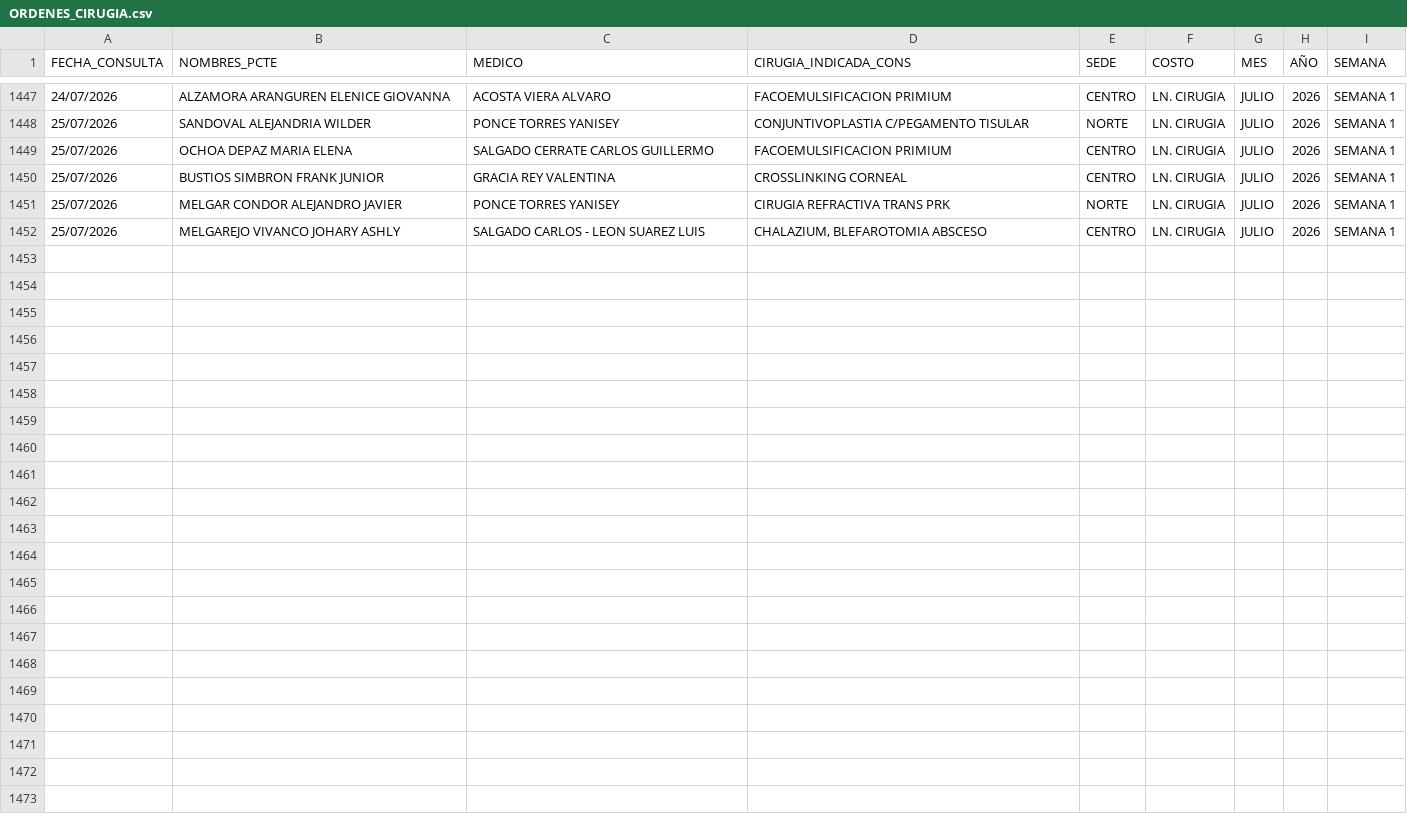
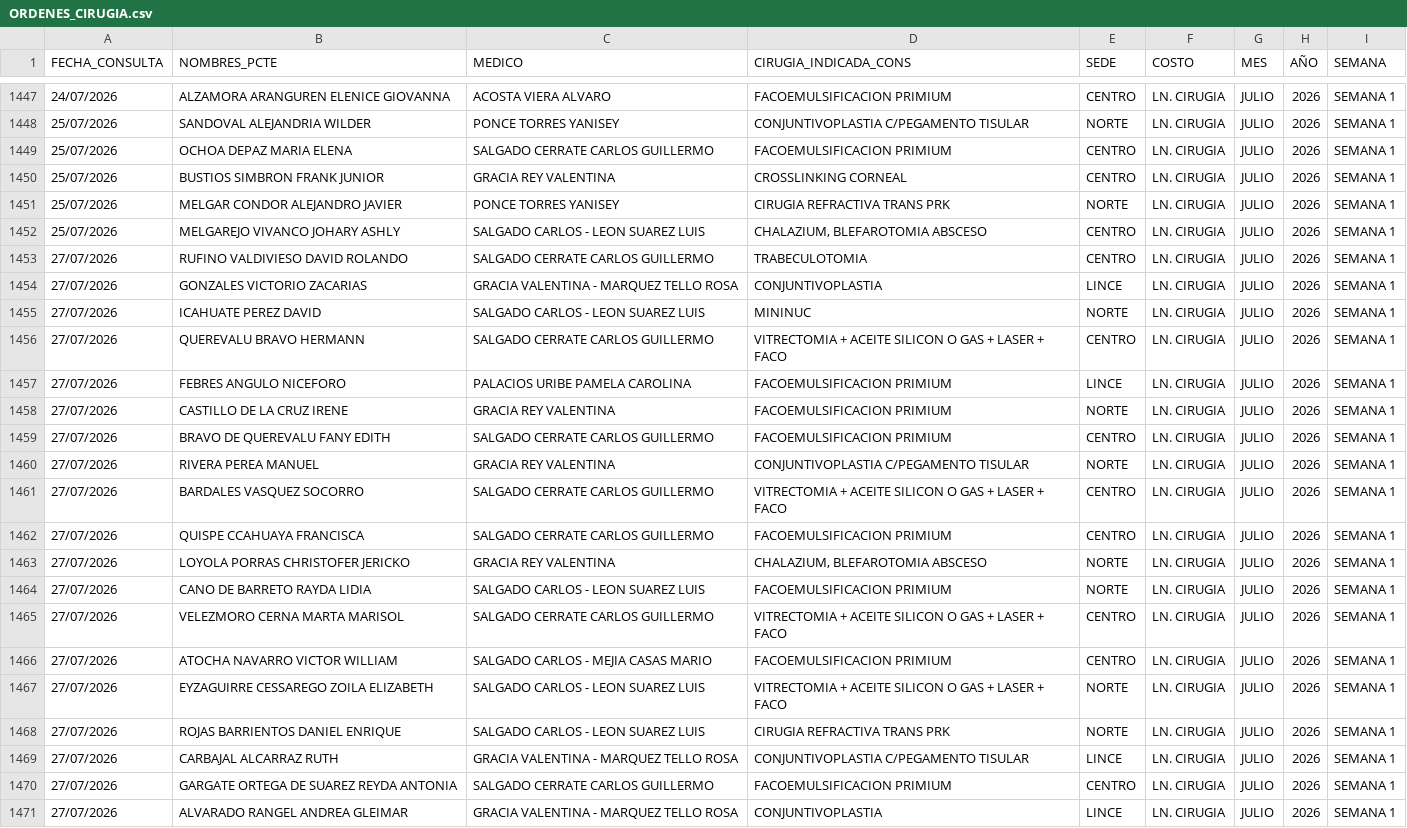
Before and after one commit to eliascontreras373-collab/COMERCIAL_MARKETING, a CSV file: ORDENES_CIRUGIA.csv, drawn as a sheet; only a part is shown, gaps mark what is left out; the diff names each change by its address in the sheet, - before the commit and + after, or states it on an @@ line.

```diff
--- a/ORDENES_CIRUGIA.csv
+++ b/ORDENES_CIRUGIA.csv
+row 1453: 27/07/2026 | RUFINO VALDIVIESO DAVID ROLANDO | SALGADO CERRATE CARLOS GUILLERMO | TRABECULOTOMIA | CENTRO | LN. CIRUGIA | JULIO | 2026 | SEMANA 1
+row 1454: 27/07/2026 | GONZALES VICTORIO ZACARIAS | GRACIA VALENTINA - MARQUEZ TELLO ROSA | CONJUNTIVOPLASTIA | LINCE | LN. CIRUGIA | JULIO | 2026 | SEMANA 1
+row 1455: 27/07/2026 | ICAHUATE PEREZ DAVID | SALGADO CARLOS - LEON SUAREZ LUIS | MININUC | NORTE | LN. CIRUGIA | JULIO | 2026 | SEMANA 1
+row 1456: 27/07/2026 | QUEREVALU BRAVO HERMANN | SALGADO CERRATE CARLOS GUILLERMO | VITRECTOMIA + ACEITE SILICON O GAS + LASER + FACO | CENTRO | LN. CIRUGIA | JULIO | 2026 | SEMANA 1
+row 1457: 27/07/2026 | FEBRES ANGULO NICEFORO | PALACIOS URIBE PAMELA CAROLINA | FACOEMULSIFICACION PRIMIUM | LINCE | LN. CIRUGIA | JULIO | 2026 | SEMANA 1
+row 1458: 27/07/2026 | CASTILLO DE LA CRUZ IRENE | GRACIA REY VALENTINA | FACOEMULSIFICACION PRIMIUM | NORTE | LN. CIRUGIA | JULIO | 2026 | SEMANA 1
+row 1459: 27/07/2026 | BRAVO DE QUEREVALU FANY EDITH | SALGADO CERRATE CARLOS GUILLERMO | FACOEMULSIFICACION PRIMIUM | CENTRO | LN. CIRUGIA | JULIO | 2026 | SEMANA 1
+row 1460: 27/07/2026 | RIVERA PEREA MANUEL | GRACIA REY VALENTINA | CONJUNTIVOPLASTIA C/PEGAMENTO TISULAR | NORTE | LN. CIRUGIA | JULIO | 2026 | SEMANA 1
+row 1461: 27/07/2026 | BARDALES VASQUEZ SOCORRO | SALGADO CERRATE CARLOS GUILLERMO | VITRECTOMIA + ACEITE SILICON O GAS + LASER + FACO | CENTRO | LN. CIRUGIA | JULIO | 2026 | SEMANA 1
+row 1462: 27/07/2026 | QUISPE CCAHUAYA FRANCISCA | SALGADO CERRATE CARLOS GUILLERMO | FACOEMULSIFICACION PRIMIUM | CENTRO | LN. CIRUGIA | JULIO | 2026 | SEMANA 1
+row 1463: 27/07/2026 | LOYOLA PORRAS CHRISTOFER JERICKO | GRACIA REY VALENTINA | CHALAZIUM, BLEFAROTOMIA ABSCESO | NORTE | LN. CIRUGIA | JULIO | 2026 | SEMANA 1
+row 1464: 27/07/2026 | CANO DE BARRETO RAYDA LIDIA | SALGADO CARLOS - LEON SUAREZ LUIS | FACOEMULSIFICACION PRIMIUM | NORTE | LN. CIRUGIA | JULIO | 2026 | SEMANA 1
+row 1465: 27/07/2026 | VELEZMORO CERNA MARTA MARISOL | SALGADO CERRATE CARLOS GUILLERMO | VITRECTOMIA + ACEITE SILICON O GAS + LASER + FACO | CENTRO | LN. CIRUGIA | JULIO | 2026 | SEMANA 1
+row 1466: 27/07/2026 | ATOCHA NAVARRO VICTOR WILLIAM | SALGADO CARLOS - MEJIA CASAS MARIO | FACOEMULSIFICACION PRIMIUM | CENTRO | LN. CIRUGIA | JULIO | 2026 | SEMANA 1
+row 1467: 27/07/2026 | EYZAGUIRRE CESSAREGO ZOILA ELIZABETH | SALGADO CARLOS - LEON SUAREZ LUIS | VITRECTOMIA + ACEITE SILICON O GAS + LASER + FACO | NORTE | LN. CIRUGIA | JULIO | 2026 | SEMANA 1
+row 1468: 27/07/2026 | ROJAS BARRIENTOS DANIEL ENRIQUE | SALGADO CARLOS - LEON SUAREZ LUIS | CIRUGIA REFRACTIVA TRANS PRK | NORTE | LN. CIRUGIA | JULIO | 2026 | SEMANA 1
+row 1469: 27/07/2026 | CARBAJAL ALCARRAZ RUTH | GRACIA VALENTINA - MARQUEZ TELLO ROSA | CONJUNTIVOPLASTIA C/PEGAMENTO TISULAR | LINCE | LN. CIRUGIA | JULIO | 2026 | SEMANA 1
+row 1470: 27/07/2026 | GARGATE ORTEGA DE SUAREZ REYDA ANTONIA | SALGADO CERRATE CARLOS GUILLERMO | FACOEMULSIFICACION PRIMIUM | CENTRO | LN. CIRUGIA | JULIO | 2026 | SEMANA 1
+row 1471: 27/07/2026 | ALVARADO RANGEL ANDREA GLEIMAR | GRACIA VALENTINA - MARQUEZ TELLO ROSA | CONJUNTIVOPLASTIA | LINCE | LN. CIRUGIA | JULIO | 2026 | SEMANA 1
```
Also changed, not shown: ORDENES_OPTICA.csv, ORDENES_PROCD.csv, 6 other files.
